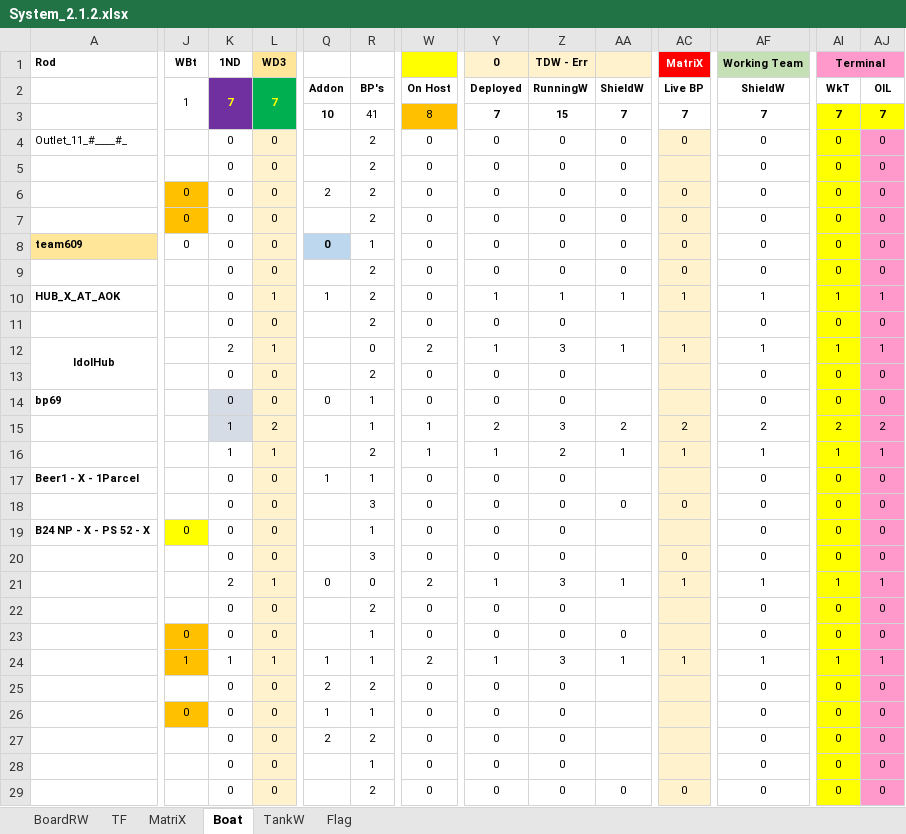
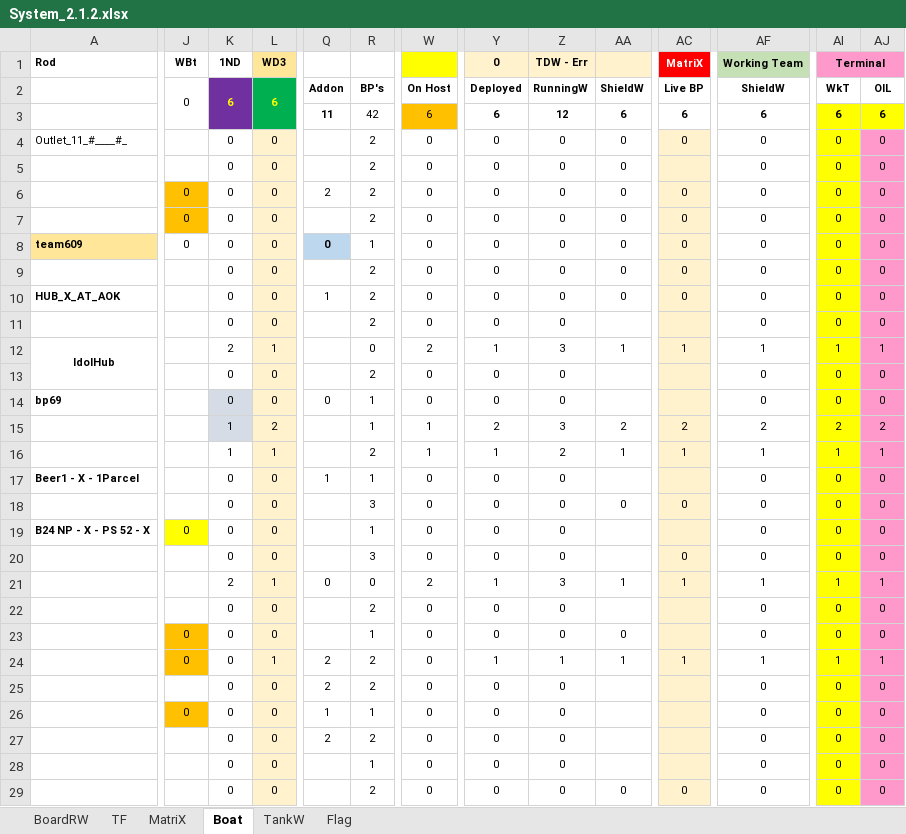
Before and after one commit to sawanCoder11/System_Work_RW, an Excel workbook: System_2.1.2.xlsx, sheet Boat, drawn as a sheet; only a part is shown, gaps mark what is left out; values as stored, in another font and other column widths than the file's, no borders; removed rows and columns are numbered as before the commit, all else as after; rows hold the shown columns only; the diff covers the shown part only; the diff names each change by its address in the sheet, - before the commit and + after, or states it on an @@ line.

Commit message:
Zee24Taas ShieldW Opened
Zee24Taas ShieldW Opened

```diff
--- a/System_2.1.2.xlsx (sheet Boat)
+++ b/System_2.1.2.xlsx (sheet Boat)
-J2 (WBt): 1
+J2 (WBt): 0
-K2 (1ND): 7
+K2 (1ND): 6
-L2 (WD3): 7
+L2 (WD3): 6
-row 3:  |  |  |  | 10 | 41 | 8 | 7 | 15 | 7 | 7 | 7 | 7 | 7
+row 3:  |  |  |  | 11 | 42 | 6 | 6 | 12 | 6 | 6 | 6 | 6 | 6
-L10 (WD3): 1
+L10 (WD3): 0
-Y10 (0): 1
+Y10 (0): 0
-Z10 (TDW - Err): 1
+Z10 (TDW - Err): 0
-AA10: 1
+AA10: 0
-AC10 (MatriX): 1
+AC10 (MatriX): 0
-AF10 (Working Team): 1
+AF10 (Working Team): 0
-AI10 (Terminal): 1
+AI10 (Terminal): 0
-AJ10: 1
+AJ10: 0
-J24 (WBt): 1
+J24 (WBt): 0
-K24 (1ND): 1
+K24 (1ND): 0
-Q24: 1
+Q24: 2
-R24: 1
+R24: 2
-W24: 2
+W24: 0
-Z24 (TDW - Err): 3
+Z24 (TDW - Err): 1
```
Also changed, not shown: 3 edited cells elsewhere in this sheet, sheet TF, sheet MatriX.
